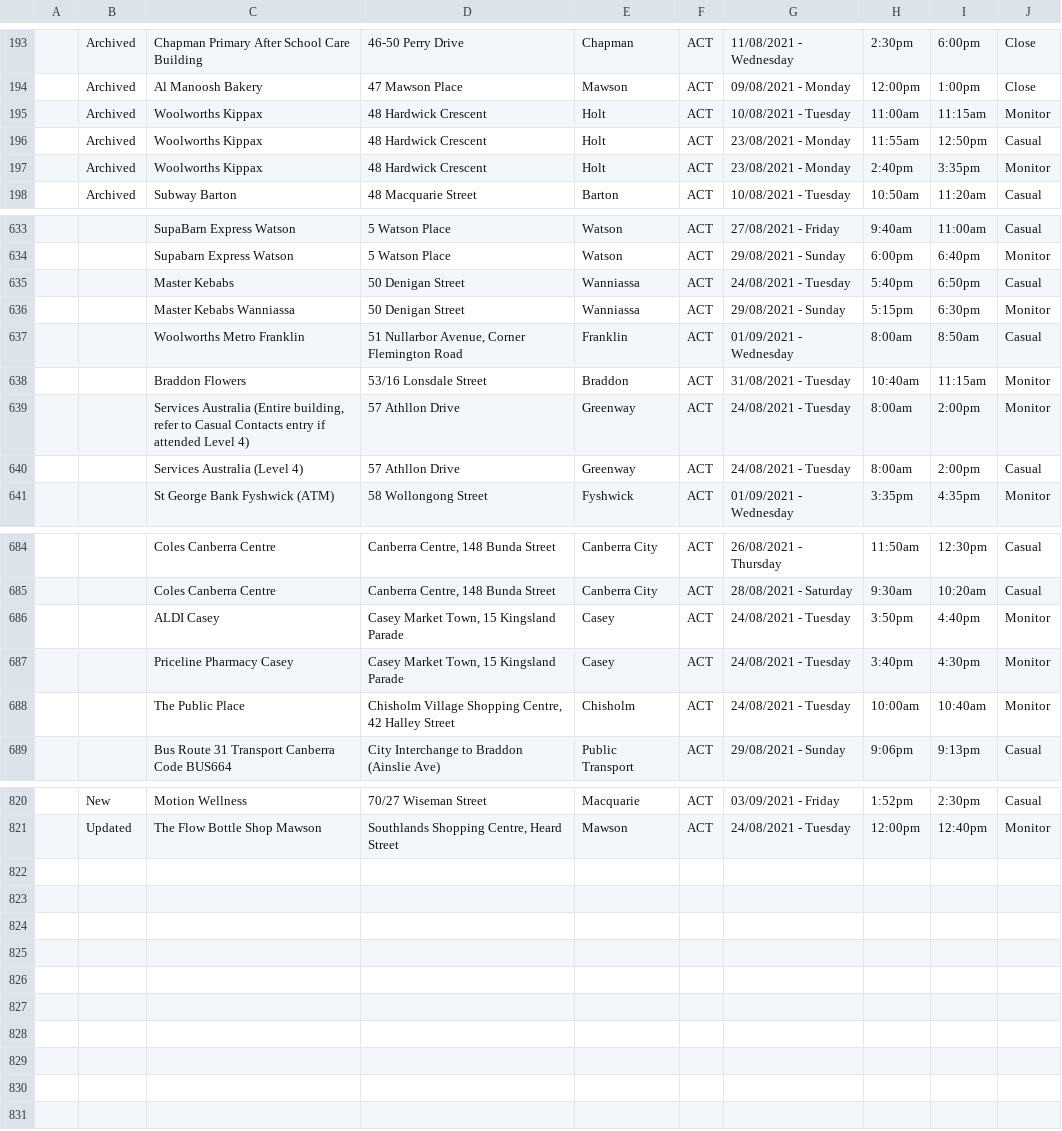
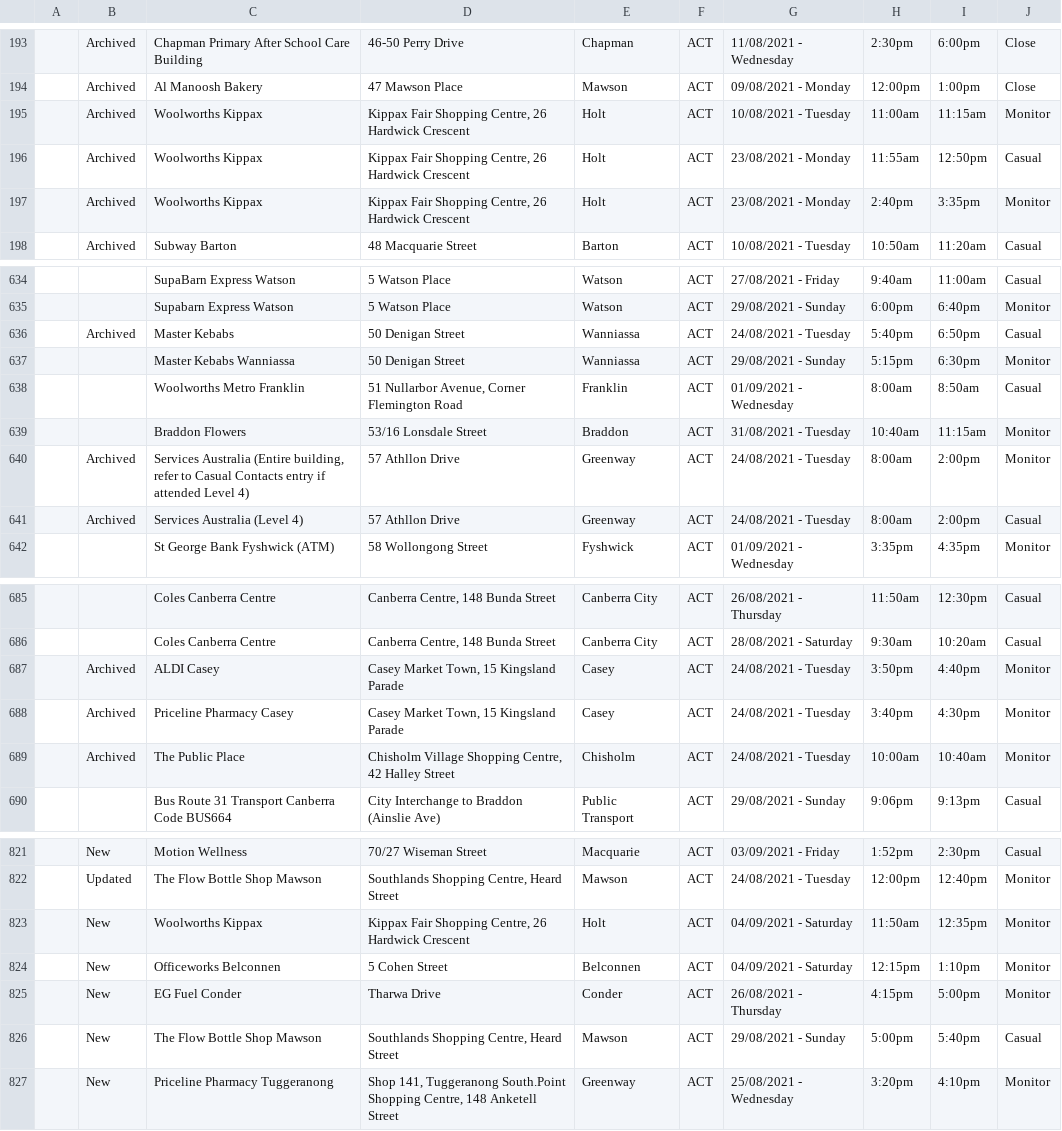
Before and after one commit to kwauchope/act-covid-rss, a CSV file: exposures.csv, drawn as a sheet; only a part is shown, gaps mark what is left out; the diff covers the shown part only.

```diff
--- a/exposures.csv
+++ b/exposures.csv
@@ -194,5 +194,5 @@
 ,"Archived","Al Manoosh Bakery","47 Mawson Place","Mawson","ACT","09/08/2021 - Monday",12:00pm,1:00pm,"Close"
-,"Archived","Woolworths Kippax","48 Hardwick Crescent","Holt","ACT","10/08/2021 - Tuesday",11:00am,11:15am,"Monitor"
-,"Archived","Woolworths Kippax","48 Hardwick Crescent","Holt","ACT","23/08/2021 - Monday",11:55am,12:50pm,"Casual"
-,"Archived","Woolworths Kippax","48 Hardwick Crescent","Holt","ACT","23/08/2021 - Monday",2:40pm,3:35pm,"Monitor"
+,"Archived","Woolworths Kippax","Kippax Fair Shopping Centre, 26 Hardwick Crescent","Holt","ACT","10/08/2021 - Tuesday",11:00am,11:15am,"Monitor"
+,"Archived","Woolworths Kippax","Kippax Fair Shopping Centre, 26 Hardwick Crescent","Holt","ACT","23/08/2021 - Monday",11:55am,12:50pm,"Casual"
+,"Archived","Woolworths Kippax","Kippax Fair Shopping Centre, 26 Hardwick Crescent","Holt","ACT","23/08/2021 - Monday",2:40pm,3:35pm,"Monitor"
 ,"Archived","Subway Barton","48 Macquarie Street","Barton","ACT","10/08/2021 - Tuesday",10:50am,11:20am,"Casual"
@@ -634,3 +635,3 @@
 ,,"Supabarn Express Watson","5 Watson Place","Watson","ACT","29/08/2021 - Sunday",6:00pm,6:40pm,"Monitor"
-,,"Master Kebabs","50 Denigan Street","Wanniassa","ACT","24/08/2021 - Tuesday",5:40pm,6:50pm,"Casual"
+,"Archived","Master Kebabs","50 Denigan Street","Wanniassa","ACT","24/08/2021 - Tuesday",5:40pm,6:50pm,"Casual"
 ,,"Master Kebabs Wanniassa","50 Denigan Street","Wanniassa","ACT","29/08/2021 - Sunday",5:15pm,6:30pm,"Monitor"
@@ -638,4 +639,4 @@
 ,,"Braddon Flowers","53/16 Lonsdale Street","Braddon","ACT","31/08/2021 - Tuesday",10:40am,11:15am,"Monitor"
-,,"Services Australia (Entire building, refer to Casual Contacts entry if attended Level 4)","57 Athllon Drive","Greenway","ACT","24/08/2021 - Tuesday",8:00am,2:00pm,"Monitor"
-,,"Services Australia (Level 4)","57 Athllon Drive","Greenway","ACT","24/08/2021 - Tuesday",8:00am,2:00pm,"Casual"
+,"Archived","Services Australia (Entire building, refer to Casual Contacts entry if attended Level 4)","57 Athllon Drive","Greenway","ACT","24/08/2021 - Tuesday",8:00am,2:00pm,"Monitor"
+,"Archived","Services Australia (Level 4)","57 Athllon Drive","Greenway","ACT","24/08/2021 - Tuesday",8:00am,2:00pm,"Casual"
 ,,"St George Bank Fyshwick (ATM)","58 Wollongong Street","Fyshwick","ACT","01/09/2021 - Wednesday",3:35pm,4:35pm,"Monitor"
@@ -685,5 +686,5 @@
 ,,"Coles Canberra Centre","Canberra Centre, 148 Bunda Street","Canberra City","ACT","28/08/2021 - Saturday",9:30am,10:20am,"Casual"
-,,"ALDI Casey","Casey Market Town, 15 Kingsland Parade","Casey","ACT","24/08/2021 - Tuesday",3:50pm,4:40pm,"Monitor"
-,,"Priceline Pharmacy Casey","Casey Market Town, 15 Kingsland Parade","Casey","ACT","24/08/2021 - Tuesday",3:40pm,4:30pm,"Monitor"
-,,"The Public Place","Chisholm Village Shopping Centre, 42 Halley Street","Chisholm","ACT","24/08/2021 - Tuesday",10:00am,10:40am,"Monitor"
+,"Archived","ALDI Casey","Casey Market Town, 15 Kingsland Parade","Casey","ACT","24/08/2021 - Tuesday",3:50pm,4:40pm,"Monitor"
+,"Archived","Priceline Pharmacy Casey","Casey Market Town, 15 Kingsland Parade","Casey","ACT","24/08/2021 - Tuesday",3:40pm,4:30pm,"Monitor"
+,"Archived","The Public Place","Chisholm Village Shopping Centre, 42 Halley Street","Chisholm","ACT","24/08/2021 - Tuesday",10:00am,10:40am,"Monitor"
 ,,"Bus Route 31 Transport Canberra Code BUS664","City Interchange to Braddon (Ainslie Ave)","Public Transport","ACT","29/08/2021 - Sunday",9:06pm,9:13pm,"Casual"
@@ -821 +822,6 @@
 ,"Updated","The Flow Bottle Shop Mawson","Southlands Shopping Centre, Heard Street","Mawson","ACT","24/08/2021 - Tuesday",12:00pm,12:40pm,"Monitor"
+,"New","Woolworths Kippax","Kippax Fair Shopping Centre, 26 Hardwick Crescent","Holt","ACT","04/09/2021 - Saturday",11:50am,12:35pm,"Monitor"
+,"New","Officeworks Belconnen","5 Cohen Street","Belconnen","ACT","04/09/2021 - Saturday",12:15pm,1:10pm,"Monitor"
+,"New","EG Fuel Conder","Tharwa Drive","Conder","ACT","26/08/2021 - Thursday",4:15pm,5:00pm,"Monitor"
+,"New","The Flow Bottle Shop Mawson","Southlands Shopping Centre, Heard Street","Mawson","ACT","29/08/2021 - Sunday",5:00pm,5:40pm,"Casual"
+,"New","Priceline Pharmacy Tuggeranong","Shop 141, Tuggeranong South.Point Shopping Centre, 148 Anketell Street","Greenway","ACT","25/08/2021 - Wednesday",3:20pm,4:10pm,"Monitor"
```
Also changed, not shown: 1 added row and 50 edited cells elsewhere in this file, 3 other files.
